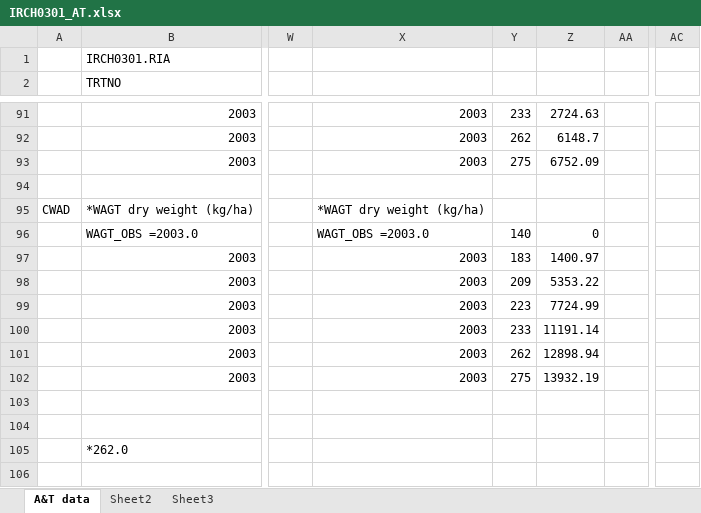
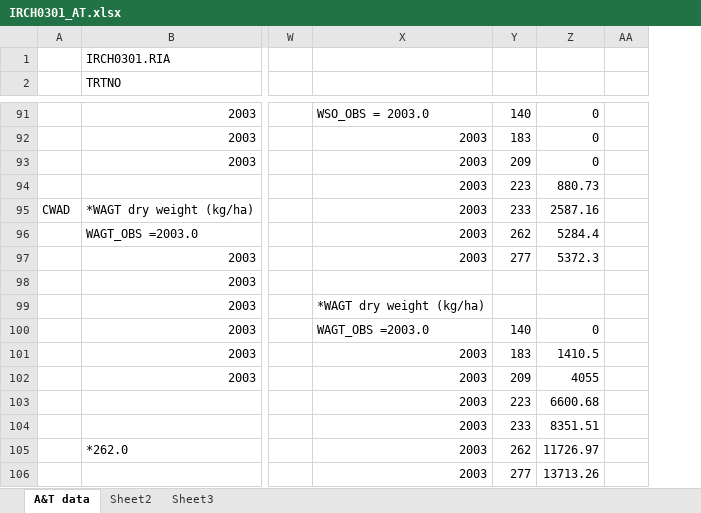
Before and after one commit to sativa/SugarBeet, an Excel workbook: Data/Rice/IRCH0301_AT.xlsx, sheet A&T data, drawn as a sheet; only a part is shown, gaps mark what is left out; values as stored, in another font and other column widths than the file's, no borders; removed rows and columns are numbered as before the commit, all else as after; rows hold the shown columns only; the diff covers the shown part only; the diff names each change by its address in the sheet, - before the commit and + after, or states it on an @@ line.

Commit message:
Updated data files

```diff
--- a/Data/Rice/IRCH0301_AT.xlsx (sheet A&T data)
+++ b/Data/Rice/IRCH0301_AT.xlsx (sheet A&T data)
-column Z, rows 91-102: 2724.63 | 6148.7 | 6752.09 |  |  | 0 | 1400.97 | 5353.22 | 7724.99 | 11191.14 | 12898.94 | 13932.19
+column Z, rows 91-105: 0 | 0 | 0 | 880.73 | 2587.16 | 5284.4 | 5372.3 |  |  | 0 | 1410.5 | 4055 | 6600.68 | 8351.51 | 11726.97
-column AC, empty
-X91: 2003
+X91: WSO_OBS = 2003.0
-Y91: 233
+Y91: 140
-Y92: 262
+Y92: 183
-Y93: 275
+Y93: 209
-row 94: (empty)
+row 94:  |  |  | 2003 | 223 | 880.73
-X95: *WAGT dry weight (kg/ha)
+X95: 2003
-Y95: (empty)
+Y95: 233
-X96: WAGT_OBS =2003.0
+X96: 2003
-Y96: 140
+Y96: 262
-Y97: 183
+Y97: 277
-X98: 2003
+X98: (empty)
-Y98: 209
+Y98: (empty)
-X99: 2003
+X99: *WAGT dry weight (kg/ha)
-Y99: 223
+Y99: (empty)
-X100: 2003
+X100: WAGT_OBS =2003.0
-Y100: 233
+Y100: 140
-Y101: 262
+Y101: 183
-Y102: 275
+Y102: 209
-row 103: (empty)
+row 103:  |  |  | 2003 | 223 | 6600.68
-row 104: (empty)
+row 104:  |  |  | 2003 | 233 | 8351.51
-X105: (empty)
+X105: 2003
-Y105: (empty)
+Y105: 262
+row 106:  |  |  | 2003 | 277 | 13713.26
```
Also changed, not shown: 7 added rows, 7 removed rows and 81 edited cells elsewhere in this sheet, 4 other files.
